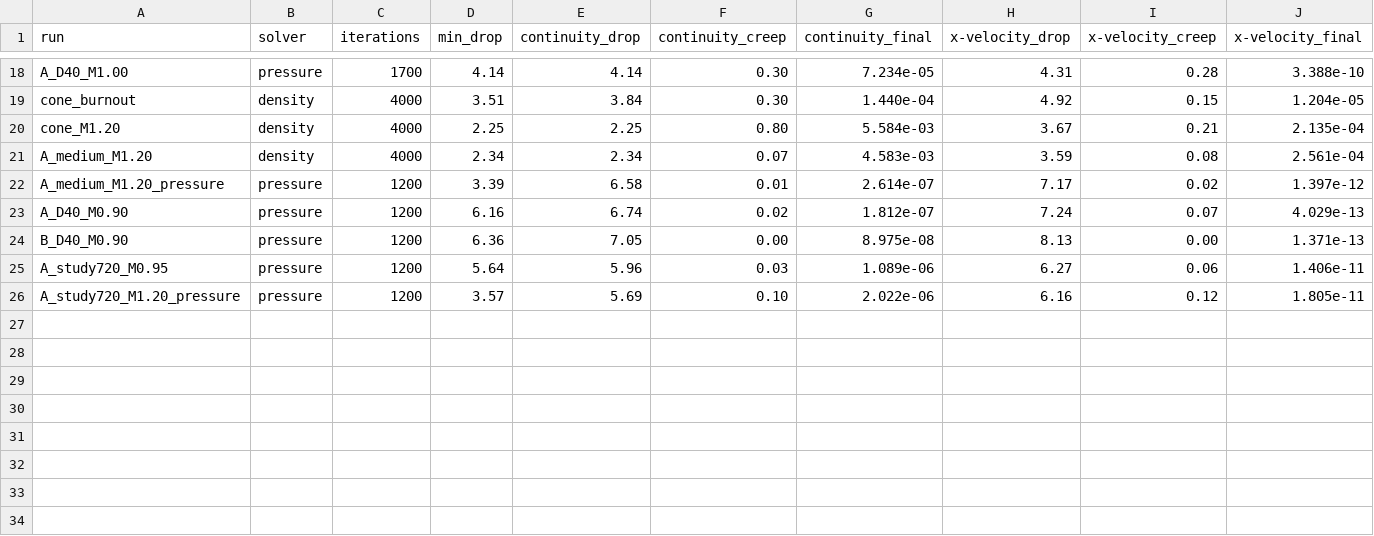
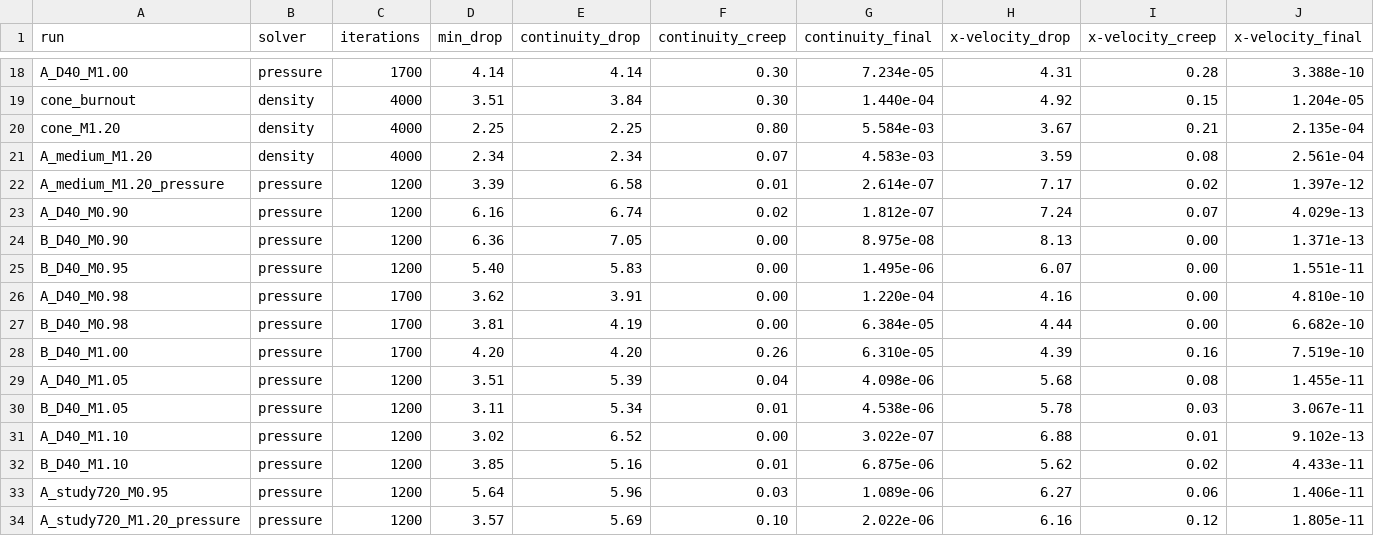
Before and after one commit to Landonowins/weisshorn-nose-cone, a CSV file: ME474/runs/residuals.csv, drawn as a sheet; only a part is shown, gaps mark what is left out; rows hold the shown columns only; the diff names each change by its address in the sheet, - before the commit and + after, or states it on an @@ line.

```diff
--- a/ME474/runs/residuals.csv
+++ b/ME474/runs/residuals.csv
+row 25: B_D40_M0.95 | pressure | 1200 | 5.40 | 5.83 | 0.00 | 1.495e-06 | 6.07 | 0.00 | 1.551e-11
+row 26: A_D40_M0.98 | pressure | 1700 | 3.62 | 3.91 | 0.00 | 1.220e-04 | 4.16 | 0.00 | 4.810e-10
+row 27: B_D40_M0.98 | pressure | 1700 | 3.81 | 4.19 | 0.00 | 6.384e-05 | 4.44 | 0.00 | 6.682e-10
+row 28: B_D40_M1.00 | pressure | 1700 | 4.20 | 4.20 | 0.26 | 6.310e-05 | 4.39 | 0.16 | 7.519e-10
+row 29: A_D40_M1.05 | pressure | 1200 | 3.51 | 5.39 | 0.04 | 4.098e-06 | 5.68 | 0.08 | 1.455e-11
+row 30: B_D40_M1.05 | pressure | 1200 | 3.11 | 5.34 | 0.01 | 4.538e-06 | 5.78 | 0.03 | 3.067e-11
+row 31: A_D40_M1.10 | pressure | 1200 | 3.02 | 6.52 | 0.00 | 3.022e-07 | 6.88 | 0.01 | 9.102e-13
+row 32: B_D40_M1.10 | pressure | 1200 | 3.85 | 5.16 | 0.01 | 6.875e-06 | 5.62 | 0.02 | 4.433e-11
```
